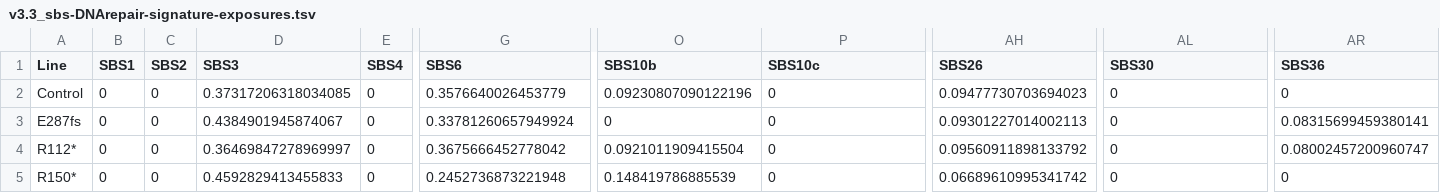
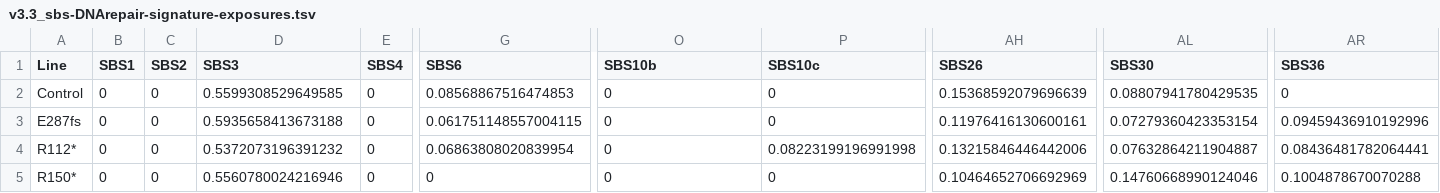
Before and after one commit to diskin-lab-chop/nbl-bard1, a TSV file: mutational-signatures/results/v3.3_sbs-DNArepair-signature-exposures.tsv, drawn as a sheet; only a part is shown, gaps mark what is left out; the diff names each change by its address in the sheet, - before the commit and + after, or states it on an @@ line.

```diff
--- a/mutational-signatures/results/v3.3_sbs-DNArepair-signature-exposures.tsv
+++ b/mutational-signatures/results/v3.3_sbs-DNArepair-signature-exposures.tsv
-D2 (SBS3): 0.37317206318034085
+D2 (SBS3): 0.5599308529649585
-G2 (SBS6): 0.3576640026453779
+G2 (SBS6): 0.08568867516474853
-O2 (SBS10b): 0.09230807090122196
+O2 (SBS10b): 0
-AH2 (SBS26): 0.09477730703694023
+AH2 (SBS26): 0.15368592079696639
-AL2 (SBS30): 0
+AL2 (SBS30): 0.08807941780429535
-D3 (SBS3): 0.4384901945874067
+D3 (SBS3): 0.5935658413673188
-G3 (SBS6): 0.33781260657949924
+G3 (SBS6): 0.061751148557004115
-AH3 (SBS26): 0.09301227014002113
+AH3 (SBS26): 0.11976416130600161
-AL3 (SBS30): 0
+AL3 (SBS30): 0.07279360423353154
-AR3 (SBS36): 0.08315699459380141
+AR3 (SBS36): 0.09459436910192996
-D4 (SBS3): 0.36469847278969997
+D4 (SBS3): 0.5372073196391232
-G4 (SBS6): 0.3675666452778042
+G4 (SBS6): 0.06863808020839954
-O4 (SBS10b): 0.0921011909415504
+O4 (SBS10b): 0
-P4 (SBS10c): 0
+P4 (SBS10c): 0.08223199196991998
-AH4 (SBS26): 0.09560911898133792
+AH4 (SBS26): 0.13215846446442006
-AL4 (SBS30): 0
+AL4 (SBS30): 0.07632864211904887
-AR4 (SBS36): 0.08002457200960747
+AR4 (SBS36): 0.08436481782064441
-D5 (SBS3): 0.4592829413455833
+D5 (SBS3): 0.5560780024216946
-G5 (SBS6): 0.2452736873221948
+G5 (SBS6): 0
-O5 (SBS10b): 0.148419786885539
+O5 (SBS10b): 0
-AH5 (SBS26): 0.06689610995341742
+AH5 (SBS26): 0.10464652706692969
-AL5 (SBS30): 0
+AL5 (SBS30): 0.14760668990124046
-AR5 (SBS36): 0
+AR5 (SBS36): 0.1004878670070288
```
Also changed, not shown: mutational-signatures/results/v2_sbs-signature-exposures.tsv, mutational-signatures/results/v3.3_sbs-signature-exposures.tsv, 7 other files.
